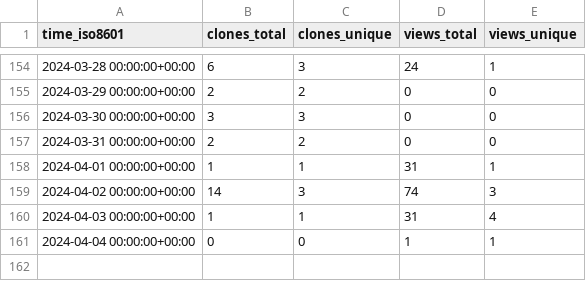
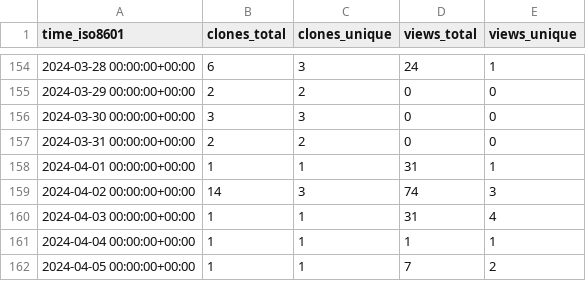
Before and after one commit to pbs-assess/pacea, a CSV file: pbs-assess/pacea/ghrs-data/views_clones_aggregate.csv, drawn as a sheet; only a part is shown, gaps mark what is left out.

```diff
--- a/pbs-assess/pacea/ghrs-data/views_clones_aggregate.csv
+++ b/pbs-assess/pacea/ghrs-data/views_clones_aggregate.csv
@@ -160,2 +160,3 @@ time_iso8601,clones_total,clones_unique,views_total,views_unique
 2024-04-03 00:00:00+00:00,1,1,31,4
-2024-04-04 00:00:00+00:00,0,0,1,1
+2024-04-04 00:00:00+00:00,1,1,1,1
+2024-04-05 00:00:00+00:00,1,1,7,2
```
Also changed, not shown: 1 other file.
